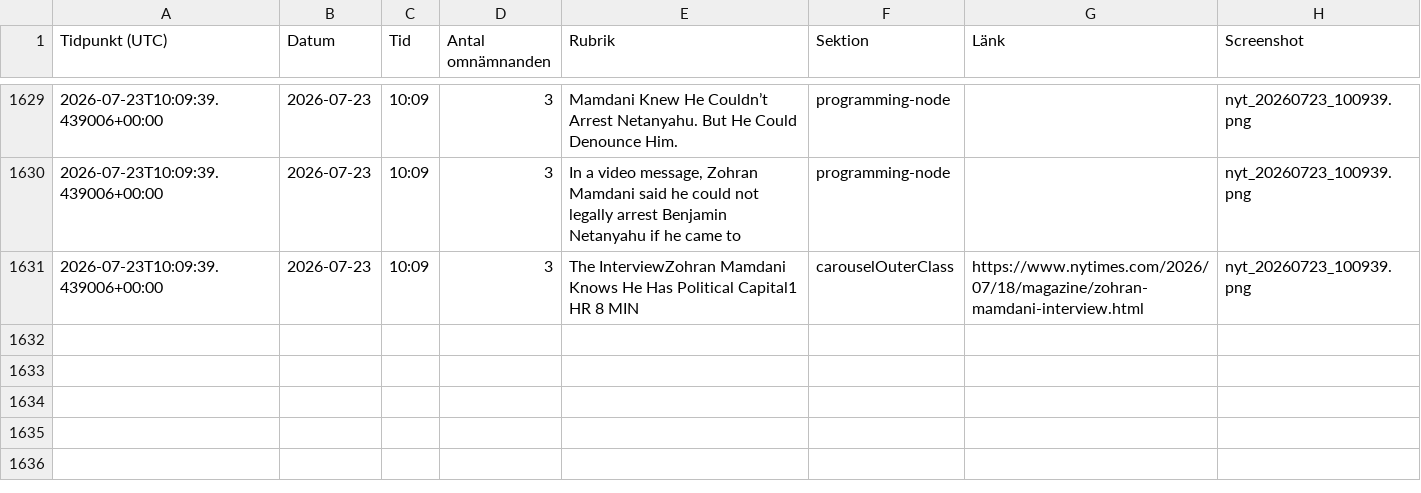
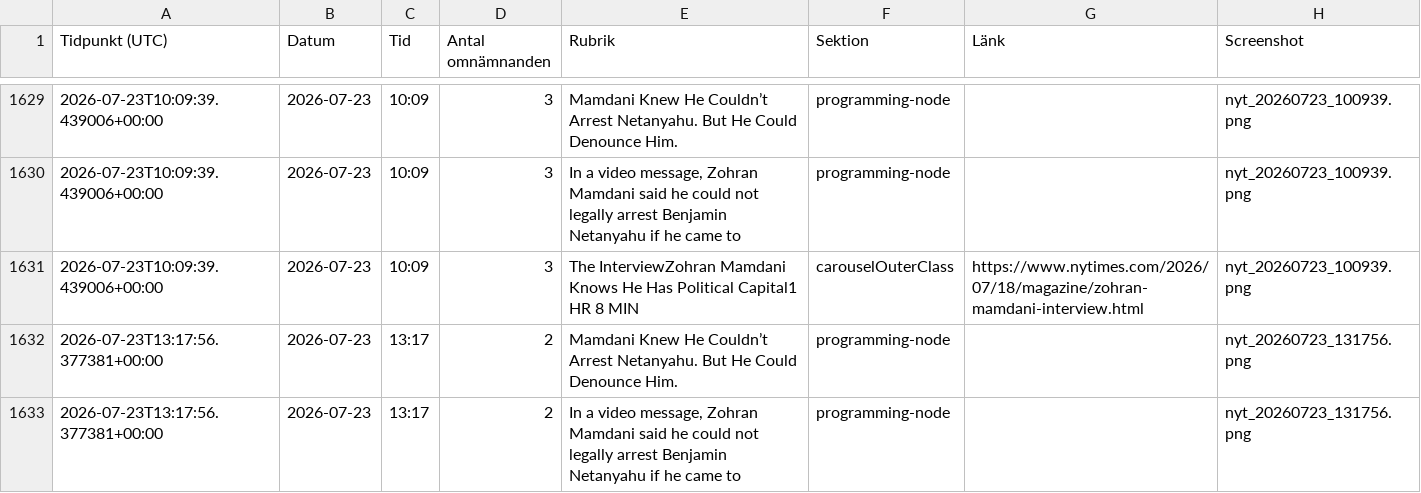
Before and after one commit to rikardlinde/nyt-mamdani-tracker, a CSV file: data/mamdani_mentions.csv, drawn as a sheet; only a part is shown, gaps mark what is left out.

```diff
--- a/data/mamdani_mentions.csv
+++ b/data/mamdani_mentions.csv
@@ -1631 +1631,3 @@ Tidpunkt (UTC),Datum,Tid,Antal omnämnanden,Rubrik,Sektion,Länk,Screenshot
 2026-07-23T10:09:39.439006+00:00,2026-07-23,10:09,3,The InterviewZohran Mamdani Knows He Has Political Capital1 HR 8 MIN,carouselOuterClass,https://www.nytimes.com/2026/07/18/magazine/zohran-mamdani-interview.html,nyt_20260723_100939.png
+2026-07-23T13:17:56.377381+00:00,2026-07-23,13:17,2,Mamdani Knew He Couldn’t Arrest Netanyahu. But He Could Denounce Him.,programming-node,,nyt_20260723_131756.png
+2026-07-23T13:17:56.377381+00:00,2026-07-23,13:17,2,"In a video message, Zohran Mamdani said he could not legally arrest Benjamin Netanyahu if he came to",programming-node,,nyt_20260723_131756.png
```
Also changed, not shown: 2 other files.
